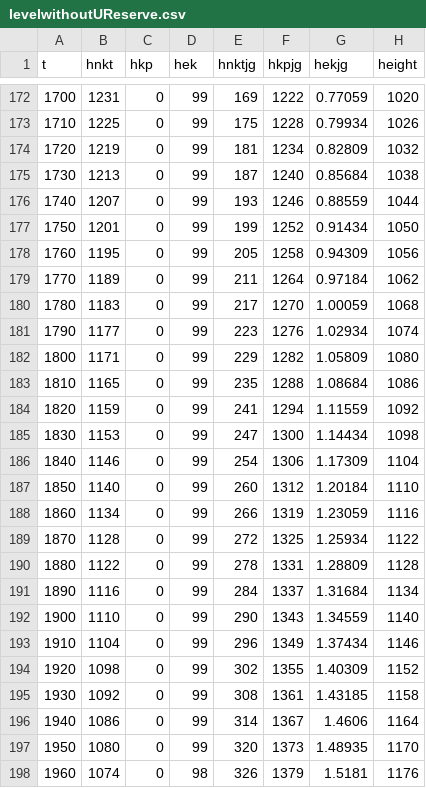
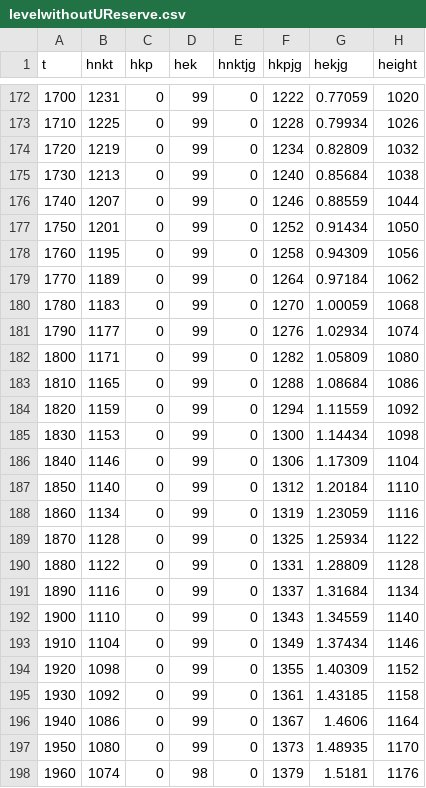
Before and after one commit to forget89/Jamming-Simulator, a CSV file: test_animation/levelwithoutUReserve.csv, drawn as a sheet; only a part is shown, gaps mark what is left out; the diff covers the shown part only.

```diff
--- a/test_animation/levelwithoutUReserve.csv
+++ b/test_animation/levelwithoutUReserve.csv
@@ -172,27 +172,27 @@ t,hnkt,hkp,hek,hnktjg,hkpjg,hekjg,height
-1700,1231,0,99,169,1222,0.77059,1020
-1710,1225,0,99,175,1228,0.79934,1026
-1720,1219,0,99,181,1234,0.82809,1032
-1730,1213,0,99,187,1240,0.85684,1038
-1740,1207,0,99,193,1246,0.88559,1044
-1750,1201,0,99,199,1252,0.91434,1050
-1760,1195,0,99,205,1258,0.94309,1056
-1770,1189,0,99,211,1264,0.97184,1062
-1780,1183,0,99,217,1270,1.00059,1068
-1790,1177,0,99,223,1276,1.02934,1074
-1800,1171,0,99,229,1282,1.05809,1080
-1810,1165,0,99,235,1288,1.08684,1086
-1820,1159,0,99,241,1294,1.11559,1092
-1830,1153,0,99,247,1300,1.14434,1098
-1840,1146,0,99,254,1306,1.17309,1104
-1850,1140,0,99,260,1312,1.20184,1110
-1860,1134,0,99,266,1319,1.23059,1116
-1870,1128,0,99,272,1325,1.25934,1122
-1880,1122,0,99,278,1331,1.28809,1128
-1890,1116,0,99,284,1337,1.31684,1134
-1900,1110,0,99,290,1343,1.34559,1140
-1910,1104,0,99,296,1349,1.37434,1146
-1920,1098,0,99,302,1355,1.40309,1152
-1930,1092,0,99,308,1361,1.43185,1158
-1940,1086,0,99,314,1367,1.4606,1164
-1950,1080,0,99,320,1373,1.48935,1170
-1960,1074,0,98,326,1379,1.5181,1176
+1700,1231,0,99,0,1222,0.77059,1020
+1710,1225,0,99,0,1228,0.79934,1026
+1720,1219,0,99,0,1234,0.82809,1032
+1730,1213,0,99,0,1240,0.85684,1038
+1740,1207,0,99,0,1246,0.88559,1044
+1750,1201,0,99,0,1252,0.91434,1050
+1760,1195,0,99,0,1258,0.94309,1056
+1770,1189,0,99,0,1264,0.97184,1062
+1780,1183,0,99,0,1270,1.00059,1068
+1790,1177,0,99,0,1276,1.02934,1074
+1800,1171,0,99,0,1282,1.05809,1080
+1810,1165,0,99,0,1288,1.08684,1086
+1820,1159,0,99,0,1294,1.11559,1092
+1830,1153,0,99,0,1300,1.14434,1098
+1840,1146,0,99,0,1306,1.17309,1104
+1850,1140,0,99,0,1312,1.20184,1110
+1860,1134,0,99,0,1319,1.23059,1116
+1870,1128,0,99,0,1325,1.25934,1122
+1880,1122,0,99,0,1331,1.28809,1128
+1890,1116,0,99,0,1337,1.31684,1134
+1900,1110,0,99,0,1343,1.34559,1140
+1910,1104,0,99,0,1349,1.37434,1146
+1920,1098,0,99,0,1355,1.40309,1152
+1930,1092,0,99,0,1361,1.43185,1158
+1940,1086,0,99,0,1367,1.4606,1164
+1950,1080,0,99,0,1373,1.48935,1170
+1960,1074,0,98,0,1379,1.5181,1176
```
Also changed, not shown: 30 edited cells elsewhere in this file, 5 other files.
